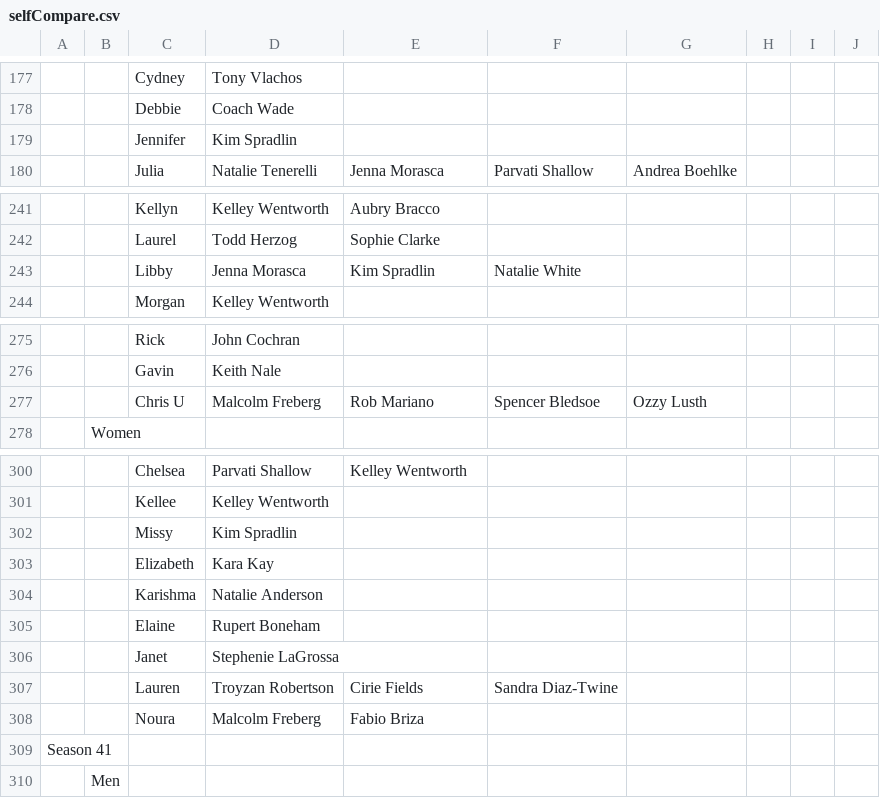
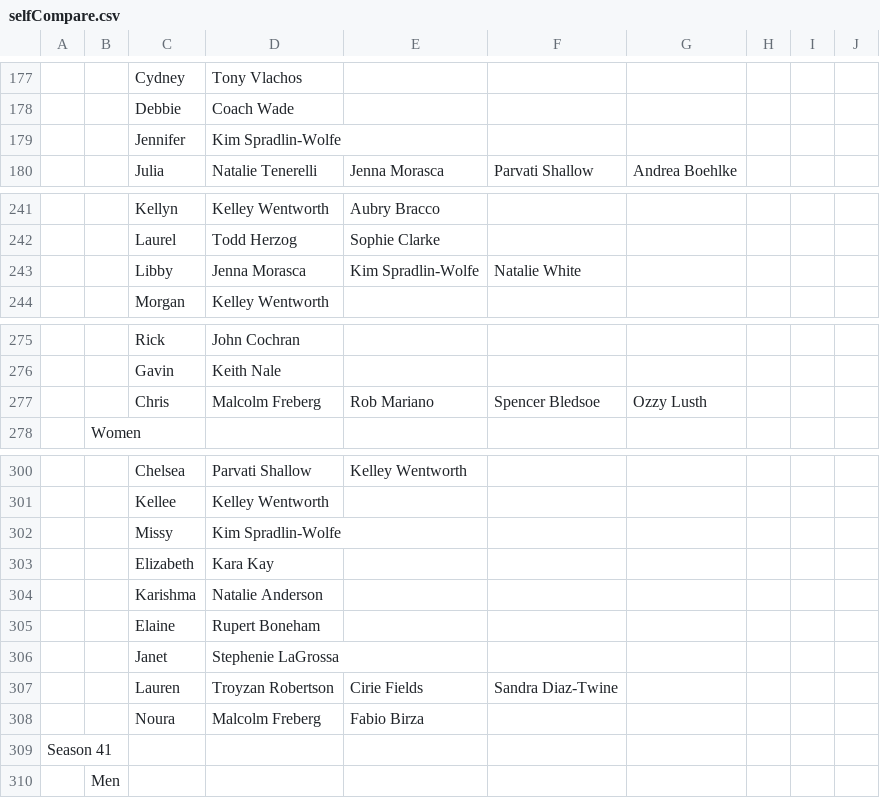
Before and after one commit to hotfudgebrownlee/survivoRnet, a CSV file: selfCompare.csv, drawn as a sheet; only a part is shown, gaps mark what is left out; the diff covers the shown part only; the diff names each change by its address in the sheet, - before the commit and + after, or states it on an @@ line.

```diff
--- a/selfCompare.csv
+++ b/selfCompare.csv
-D179: Kim Spradlin
+D179: Kim Spradlin-Wolfe
-E243: Kim Spradlin
+E243: Kim Spradlin-Wolfe
-C277: Chris U
+C277: Chris
-D302: Kim Spradlin
+D302: Kim Spradlin-Wolfe
-E308: Fabio Briza
+E308: Fabio Birza
```
Also changed, not shown: 1 added row, 1 removed row and 16 edited cells elsewhere in this file, 1 other file.
